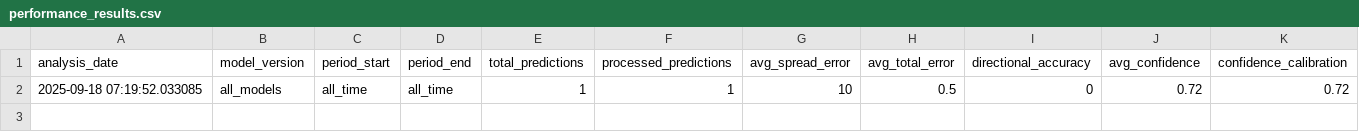
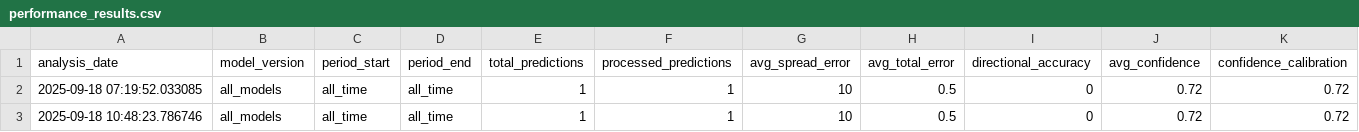
Before and after one commit to tmaltbie/pigskin-model, a CSV file: learning_system/performance_results.csv, drawn as a sheet; only a part is shown; rows hold the shown columns only; the diff names each change by its address in the sheet, - before the commit and + after, or states it on an @@ line.

```diff
--- a/learning_system/performance_results.csv
+++ b/learning_system/performance_results.csv
+row 3: 2025-09-18 10:48:23.786746 | all_models | all_time | all_time | 1 | 1 | 10 | 0.5 | 0 | 0.72 | 0.72
```
Also changed, not shown: learning_system/predictions_tracking.csv, 38 other files.
